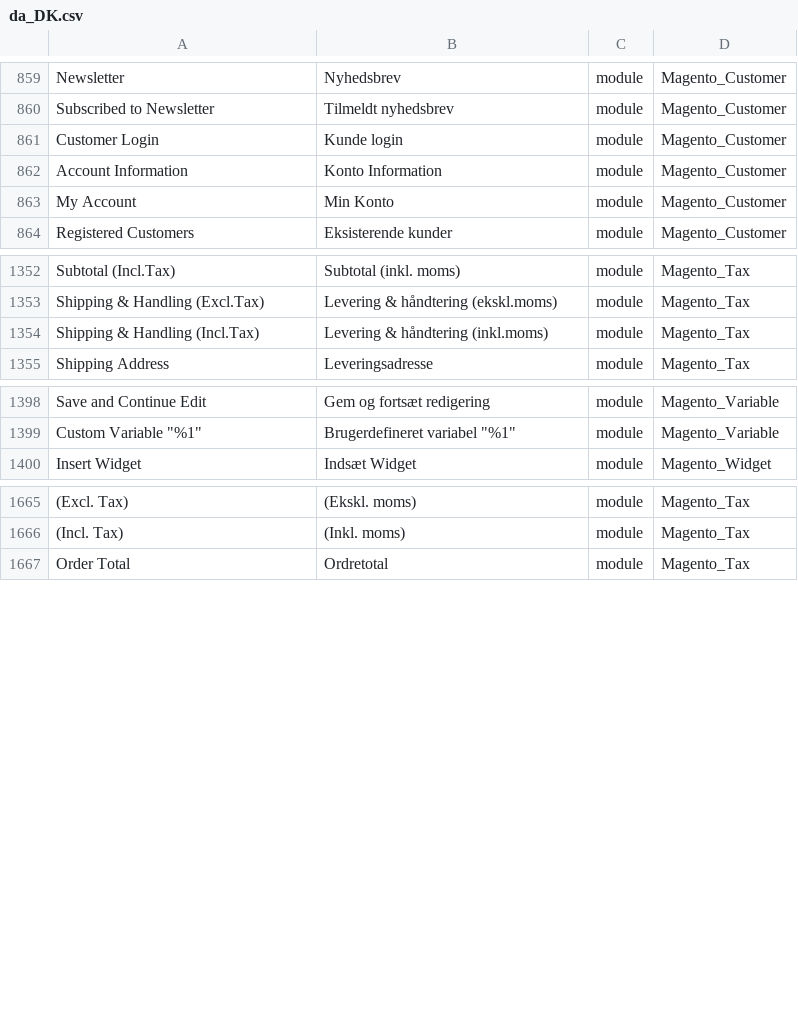
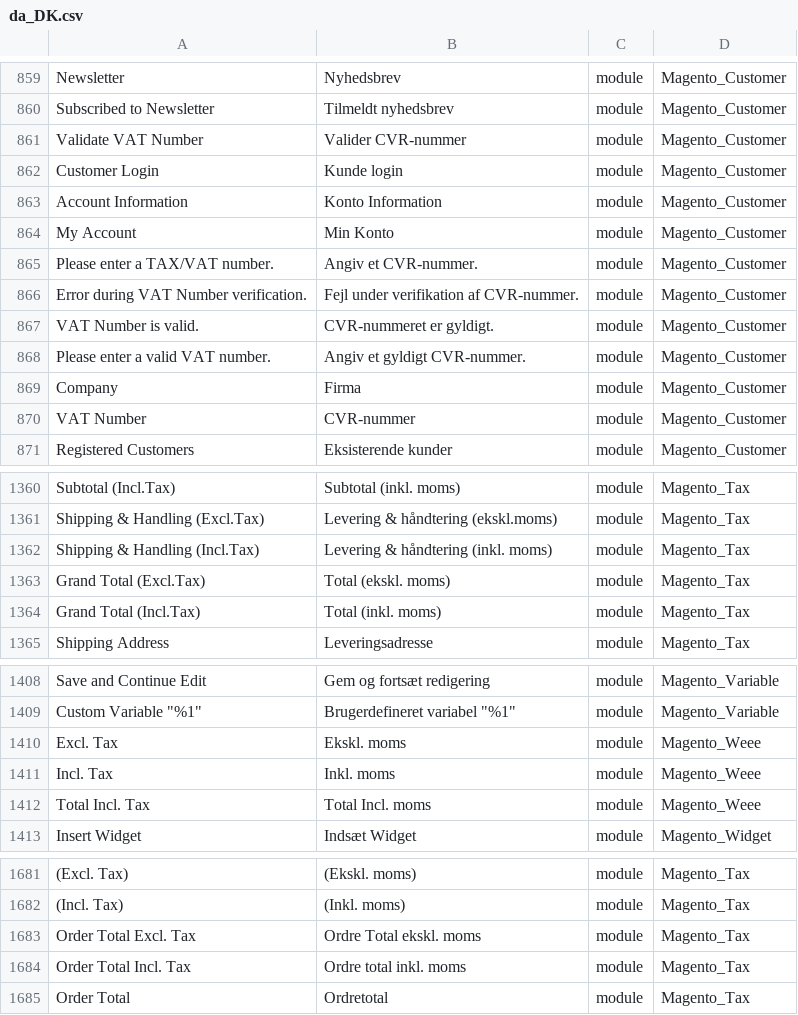
Before and after one commit to Magento2Translations/language_da_dk, a CSV file: da_DK.csv, drawn as a sheet; only a part is shown, gaps mark what is left out; addresses are those after the commit; the diff covers the shown part only; the diff names each change by its address in the sheet, - before the commit and + after, or states it on an @@ line.

```diff
--- a/da_DK.csv
+++ b/da_DK.csv
+row 861: Validate VAT Number | Valider CVR-nummer | module | Magento_Customer
+row 865: Please enter a TAX/VAT number. | Angiv et CVR-nummer. | module | Magento_Customer
+row 866: Error during VAT Number verification. | Fejl under verifikation af CVR-nummer. | module | Magento_Customer
+row 867: VAT Number is valid. | CVR-nummeret er gyldigt. | module | Magento_Customer
+row 868: Please enter a valid VAT number. | Angiv et gyldigt CVR-nummer. | module | Magento_Customer
+row 869: Company | Firma | module | Magento_Customer
+row 870: VAT Number | CVR-nummer | module | Magento_Customer
-B1362: Levering & håndtering (inkl.moms)
+B1362: Levering & håndtering (inkl. moms)
+row 1363: Grand Total (Excl.Tax) | Total (ekskl. moms) | module | Magento_Tax
+row 1364: Grand Total (Incl.Tax) | Total (inkl. moms) | module | Magento_Tax
+row 1410: Excl. Tax | Ekskl. moms | module | Magento_Weee
+row 1411: Incl. Tax | Inkl. moms | module | Magento_Weee
+row 1412: Total Incl. Tax | Total Incl. moms | module | Magento_Weee
+row 1683: Order Total Excl. Tax | Ordre Total ekskl. moms | module | Magento_Tax
+row 1684: Order Total Incl. Tax | Ordre total inkl. moms | module | Magento_Tax
```
Also changed, not shown: 4 added rows and 1 edited cell elsewhere in this file, 1 other file.
